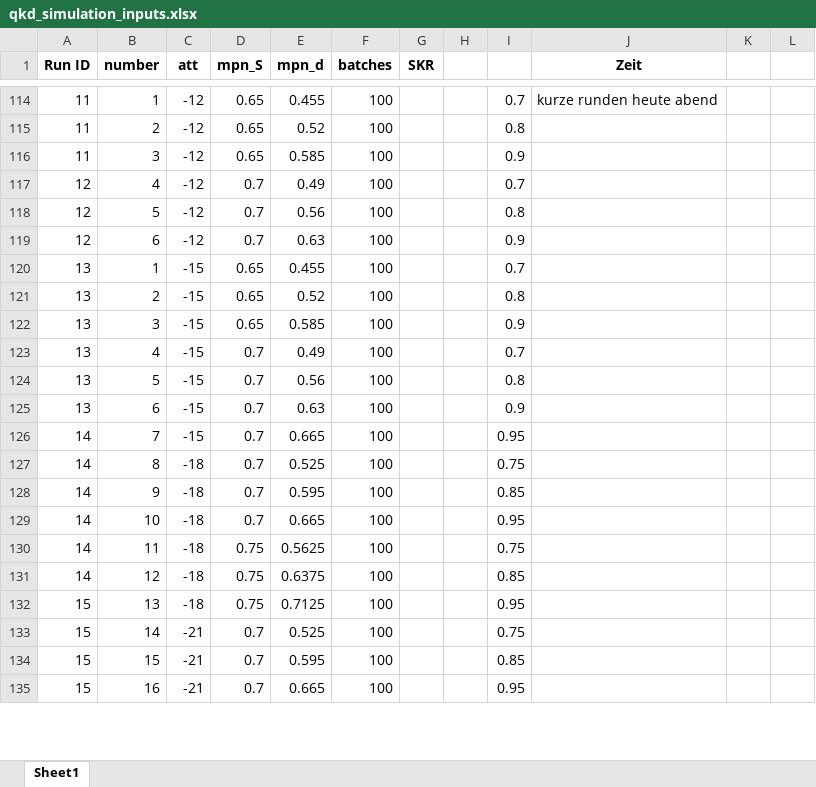
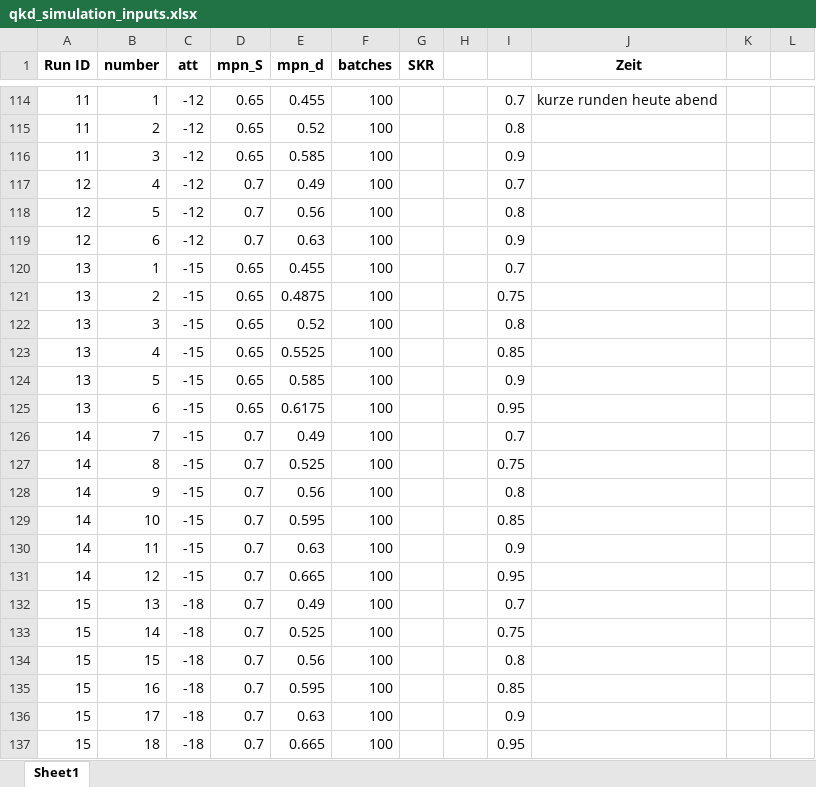
Before and after one commit to hjdskfh/bachelor, an Excel workbook: qkd_simulation_inputs.xlsx, sheet Sheet1, drawn as a sheet; only a part is shown, gaps mark what is left out; values as stored, in another font and other column widths than the file's, no borders; removed rows and columns are numbered as before the commit, all else as after; the diff covers the shown part only; the diff names each change by its address in the sheet, - before the commit and + after, or states it on an @@ line.

Commit message:
change data

```diff
--- a/qkd_simulation_inputs.xlsx (sheet Sheet1)
+++ b/qkd_simulation_inputs.xlsx (sheet Sheet1)
-E121 (mpn_d): 0.52
+E121 (mpn_d): 0.4875
-I121: 0.8
+I121: 0.75
-E122 (mpn_d): 0.585
+E122 (mpn_d): 0.52
-I122: 0.9
+I122: 0.8
-D123:D125 (mpn_S): 0.7
+D123:D125 (mpn_S): 0.65
-E123 (mpn_d): 0.49
+E123 (mpn_d): 0.5525
-I123: 0.7
+I123: 0.85
-E124 (mpn_d): 0.56
+E124 (mpn_d): 0.585
-I124: 0.8
+I124: 0.9
-E125 (mpn_d): 0.63
+E125 (mpn_d): 0.6175
-I125: 0.9
+I125: 0.95
-E126 (mpn_d): 0.665
+E126 (mpn_d): 0.49
-I126: 0.95
+I126: 0.7
-C127 (att): -18
+C127 (att): -15
+row 128: 14 | 9 | -15 | 0.7 | 0.56 | 100 |  |  | 0.8
-B129 (number): 9
+B129 (number): 10
-C129 (att): -18
+C129 (att): -15
+row 130: 14 | 11 | -15 | 0.7 | 0.63 | 100 |  |  | 0.9
-B131 (number): 10
+B131 (number): 12
-C131 (att): -18
+C131 (att): -15
-row 130: 14 | 11 | -18 | 0.75 | 0.5625 | 100 |  |  | 0.75
-row 131: 14 | 12 | -18 | 0.75 | 0.6375 | 100 |  |  | 0.85
-D132 (mpn_S): 0.75
+D132 (mpn_S): 0.7
-E132 (mpn_d): 0.7125
+E132 (mpn_d): 0.49
-I132: 0.95
+I132: 0.7
-C133 (att): -21
+C133 (att): -18
+row 134: 15 | 15 | -18 | 0.7 | 0.56 | 100 |  |  | 0.8
-B135 (number): 15
+B135 (number): 16
-C135 (att): -21
+C135 (att): -18
+row 136: 15 | 17 | -18 | 0.7 | 0.63 | 100 |  |  | 0.9
-B137 (number): 16
+B137 (number): 18
-C137 (att): -21
+C137 (att): -18
```
Also changed, not shown: 12 added rows, 2 removed rows and 12 edited cells elsewhere in this sheet, formulas that keep their value.
